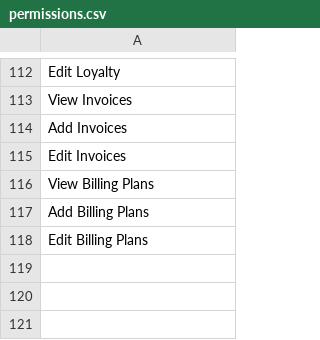
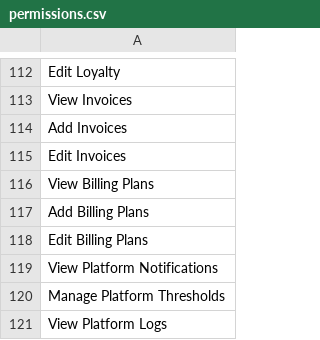
Before and after one commit to KomiutSystems/Komiut-Mirror-codebase, a CSV file: database/data/permissions.csv, drawn as a sheet; only a part is shown, gaps mark what is left out.

Commit message:
feat(super): platform-notification console backbone (cross-brand)
The shared foundation for the super-admin console — everything the domain
emitters plug into, built first so the five parallel domains can't diverge.

- platform_notifications + audit_logs tables; PlatformNotification / AuditLog
  models (cross-brand — no BrandScope; brand is a filter column).
- PlatformNotifier: one dispatch choke point with dedup/throttle on
  (dedupe_key, window) and a Reverb broadcast on the single cross-brand
  `private-super` channel. PlatformEvent is the value emitters build.
- AuditLogger: the immutable audit row written before sensitive notifications;
  Thresholds: per-brand config defaults + overrides.
- Feed endpoints (feed/unread-count/read/read-all/resolve) gated by
  `View Platform Notifications`; EnsureSuperAdmin (`super`) 403s non-super-admins.
- Conflict-free wiring: routes/api.php auto-loads routes/super/*.php, and five
  pre-registered Super\*Provider stubs let each domain own its own file. New
  platform permissions land in PLATFORM_ONLY so SACCO admins never get them.

Tests: cross-brand read, 403 gate, mark-read, dedup, never-throttle (304 green).

```diff
--- a/database/data/permissions.csv
+++ b/database/data/permissions.csv
@@ -118 +118,4 @@ Add Billing Plans
 Edit Billing Plans
+View Platform Notifications
+Manage Platform Thresholds
+View Platform Logs
```
Also changed, not shown: 24 other files.
